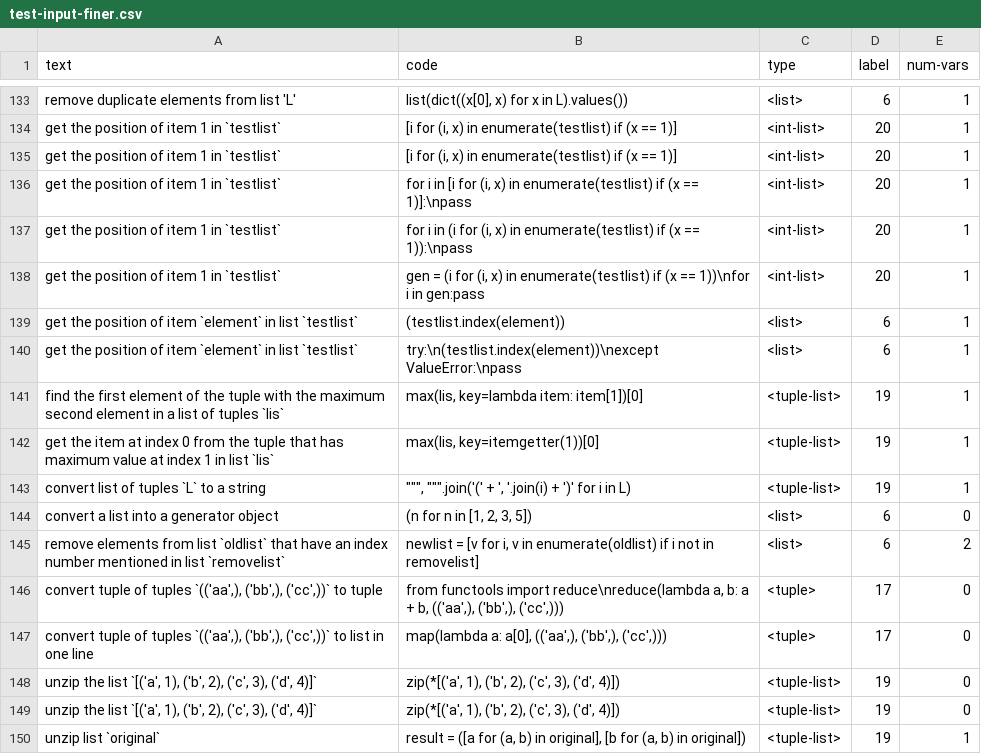
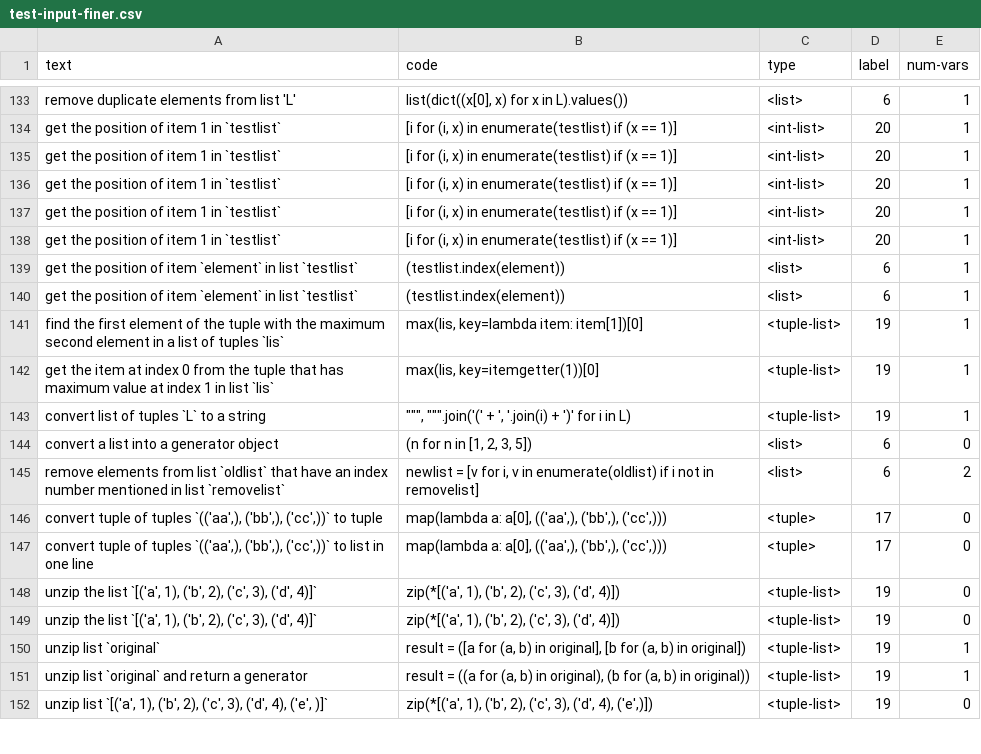
Before and after one commit to shraddhabarke/nl-to-types, a CSV file: training-data/test-input-finer.csv, drawn as a sheet; only a part is shown, gaps mark what is left out; the shorter side is filled out with more unchanged rows.

Commit message:
computed list of variables using ast module

```diff
--- a/training-data/test-input-finer.csv
+++ b/training-data/test-input-finer.csv
@@ -135,7 +135,7 @@ get the position of item 1 in `testlist`,"[i for (i, x) in enumerate(testlist) i
 get the position of item 1 in `testlist`,"[i for (i, x) in enumerate(testlist) if (x == 1)]",<int-list>,20,1
-get the position of item 1 in `testlist`,"for i in [i for (i, x) in enumerate(testlist) if (x == 1)]:\npass",<int-list>,20,1
-get the position of item 1 in `testlist`,"for i in (i for (i, x) in enumerate(testlist) if (x == 1)):\npass",<int-list>,20,1
-get the position of item 1 in `testlist`,"gen = (i for (i, x) in enumerate(testlist) if (x == 1))\nfor i in gen:pass",<int-list>,20,1
+get the position of item 1 in `testlist`,"[i for (i, x) in enumerate(testlist) if (x == 1)]",<int-list>,20,1
+get the position of item 1 in `testlist`,"[i for (i, x) in enumerate(testlist) if (x == 1)]",<int-list>,20,1
+get the position of item 1 in `testlist`,"[i for (i, x) in enumerate(testlist) if (x == 1)]",<int-list>,20,1
 get the position of item `element` in list `testlist`,(testlist.index(element)),<list>,6,1
-get the position of item `element` in list `testlist`,"try:\n(testlist.index(element))\nexcept ValueError:\npass",<list>,6,1
+get the position of item `element` in list `testlist`,"(testlist.index(element))",<list>,6,1
 find the first element of the tuple with the maximum second element in a list of tuples `lis`,"max(lis, key=lambda item: item[1])[0]",<tuple-list>,19,1
@@ -145,3 +145,3 @@ convert a list  into a generator object,"(n for n in [1, 2, 3, 5])",<list>,6,0
 remove elements from list `oldlist` that have an index number mentioned in list `removelist`,"newlist = [v for i, v in enumerate(oldlist) if i not in removelist]",<list>,6,2
-"convert tuple of tuples `(('aa',), ('bb',), ('cc',))` to tuple","from functools import reduce\nreduce(lambda a, b: a + b, (('aa',), ('bb',), ('cc',)))",<tuple>,17,0
+"convert tuple of tuples `(('aa',), ('bb',), ('cc',))` to tuple","map(lambda a: a[0], (('aa',), ('bb',), ('cc',)))",<tuple>,17,0
 "convert tuple of tuples `(('aa',), ('bb',), ('cc',))` to list in one line","map(lambda a: a[0], (('aa',), ('bb',), ('cc',)))",<tuple>,17,0
```
Also changed, not shown: 2 other files.
